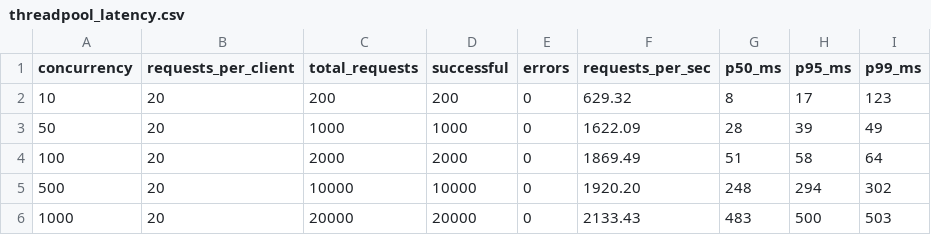
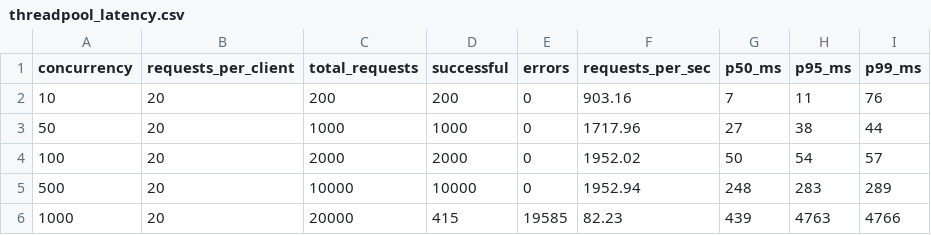
Before and after one commit to KernelKaustav/HTTP-1.1-and-PROXY-CACHING, a CSV file: results/threadpool_latency.csv, drawn as a sheet.

Commit message:
Add threadpool_latency.csv from full experiment run

```diff
--- a/results/threadpool_latency.csv
+++ b/results/threadpool_latency.csv
@@ -1,6 +1,6 @@
 concurrency,requests_per_client,total_requests,successful,errors,requests_per_sec,p50_ms,p95_ms,p99_ms
-10,20,200,200,0,629.32,8,17,123
-50,20,1000,1000,0,1622.09,28,39,49
-100,20,2000,2000,0,1869.49,51,58,64
-500,20,10000,10000,0,1920.20,248,294,302
-1000,20,20000,20000,0,2133.43,483,500,503
+10,20,200,200,0,903.16,7,11,76
+50,20,1000,1000,0,1717.96,27,38,44
+100,20,2000,2000,0,1952.02,50,54,57
+500,20,10000,10000,0,1952.94,248,283,289
+1000,20,20000,415,19585,82.23,439,4763,4766
```
